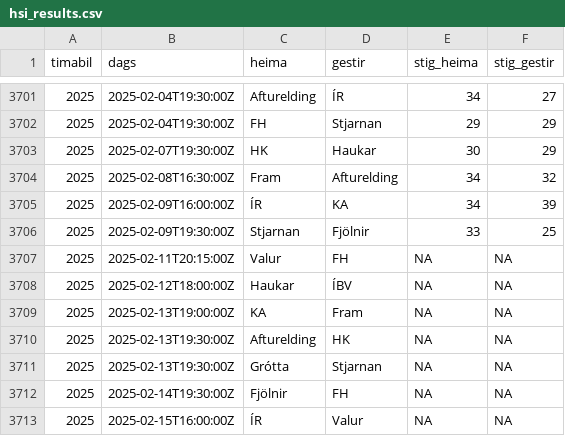
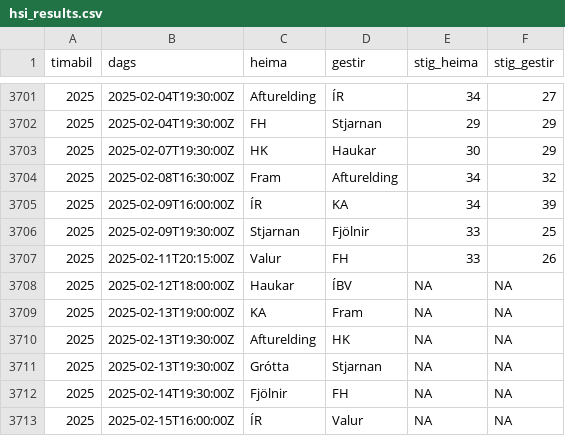
Before and after one commit to bgautijonsson/handball_data_iceland, a CSV file: data/hsi_results.csv, drawn as a sheet; only a part is shown, gaps mark what is left out.

Commit message:
bæta við úrslitum vals gegn fh

```diff
--- a/data/hsi_results.csv
+++ b/data/hsi_results.csv
@@ -3706,3 +3706,3 @@ timabil,dags,heima,gestir,stig_heima,stig_gestir
 2025,2025-02-09T19:30:00Z,Stjarnan,Fjölnir,33,25
-2025,2025-02-11T20:15:00Z,Valur,FH,NA,NA
+2025,2025-02-11T20:15:00Z,Valur,FH,33,26
 2025,2025-02-12T18:00:00Z,Haukar,ÍBV,NA,NA
```
